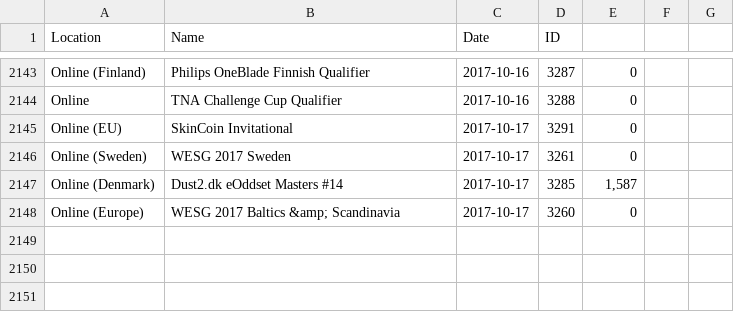
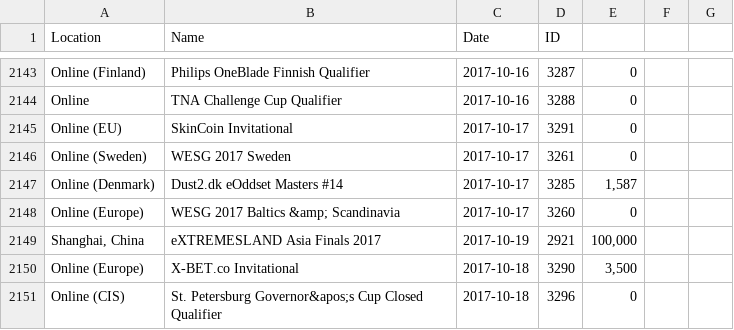
Before and after one commit to Liam-F/HLTV-Scraper, a CSV file: csv/eventIDs.csv, drawn as a sheet; only a part is shown, gaps mark what is left out; the diff names each change by its address in the sheet, - before the commit and + after, or states it on an @@ line.

```diff
--- a/csv/eventIDs.csv
+++ b/csv/eventIDs.csv
+row 2149: Shanghai, China | eXTREMESLAND Asia Finals 2017 | 2017-10-19 | 2921 | 100,000
+row 2150: Online (Europe) | X-BET.co Invitational | 2017-10-18 | 3290 | 3,500
+row 2151: Online (CIS) | St. Petersburg Governor&apos;s Cup Closed Qualifier | 2017-10-18 | 3296 | 0
```
Also changed, not shown: csv/completedEvents.csv, csv/eventPrizes.csv, 4 other files.
